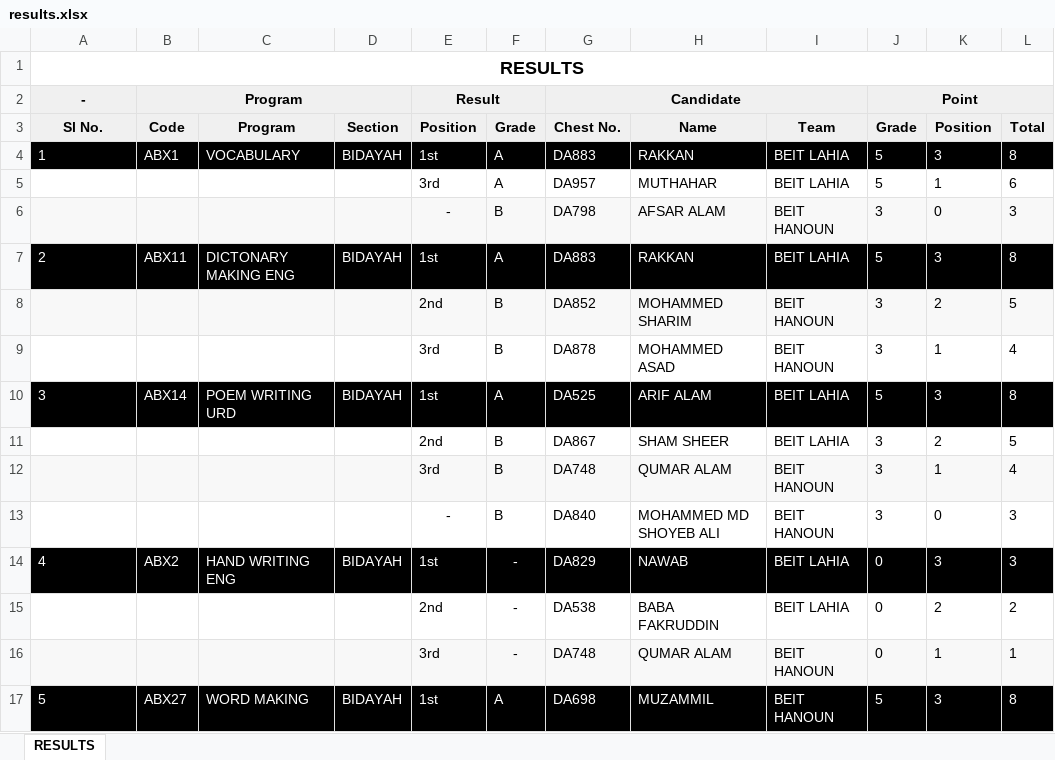
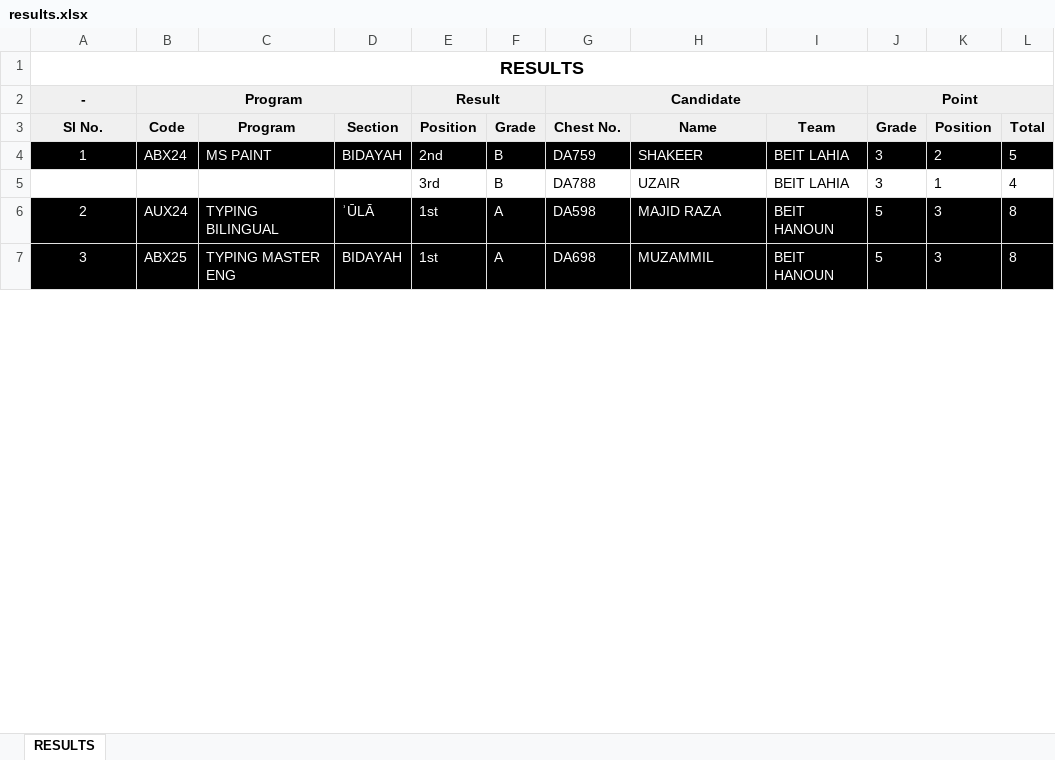
Before and after one commit to Javadamkd/solveddisplay, an Excel workbook: public/results.xlsx, sheet RESULTS, drawn as a sheet; only a part is shown; values as stored, in another font and other column widths than the file's, no borders; removed rows and columns are numbered as before the commit, all else as after; the diff covers the shown part only; the diff names each change by its address in the sheet, - before the commit and + after, or states it on an @@ line.

Commit message:
Add files via upload

```diff
--- a/public/results.xlsx (sheet RESULTS)
+++ b/public/results.xlsx (sheet RESULTS)
-row 4: 1 | ABX1 | VOCABULARY | BIDAYAH | 1st | A | DA883 | RAKKAN | BEIT LAHIA | 5 | 3 | 8
-row 5:  |  |  |  | 3rd | A | DA957 | MUTHAHAR | BEIT LAHIA | 5 | 1 | 6
-row 6:  |  |  |  | - | B | DA798 | AFSAR ALAM | BEIT HANOUN | 3 | 0 | 3
-row 7: 2 | ABX11 | DICTONARY MAKING ENG | BIDAYAH | 1st | A | DA883 | RAKKAN | BEIT LAHIA | 5 | 3 | 8
@@ column A (Sl No.) renumbered between rows 4 and 24 @@
-A4:L4 fill: #F8F8F8
+A4:L4 fill: #000000
-B4 (Code): (empty)
+B4 (Code): ABX24
-C4 (Program): (empty)
+C4 (Program): MS PAINT
-D4 (Section): (empty)
+D4 (Section): BIDAYAH
-E4:L4 text colour: black
+E4:L4 text colour: #FFFFFF
-G4 (Chest No.): DA852
+G4 (Chest No.): DA759
-H4 (Name): MOHAMMED SHARIM
+H4 (Name): SHAKEER
-I4:I5 (Team): BEIT HANOUN
+I4:I5 (Team): BEIT LAHIA
-G5 (Chest No.): DA878
+G5 (Chest No.): DA788
-H5 (Name): MOHAMMED ASAD
+H5 (Name): UZAIR
-A6 alignment: left
+A6 alignment: center
-B6 (Code): ABX14
+B6 (Code): AUX24
-C6 (Program): POEM WRITING URD
+C6 (Program): TYPING BILINGUAL
-D6 (Section): BIDAYAH
+D6 (Section): ʾŪLĀ
-G6 (Chest No.): DA525
+G6 (Chest No.): DA598
-H6 (Name): ARIF ALAM
+H6 (Name): MAJID RAZA
-I6 (Team): BEIT LAHIA
+I6 (Team): BEIT HANOUN
-row 11:  |  |  |  | 2nd | B | DA867 | SHAM SHEER | BEIT LAHIA | 3 | 2 | 5
-row 12:  |  |  |  | 3rd | B | DA748 | QUMAR ALAM | BEIT HANOUN | 3 | 1 | 4
-row 13:  |  |  |  | - | B | DA840 | MOHAMMED MD SHOYEB ALI | BEIT HANOUN | 3 | 0 | 3
-row 14: 4 | ABX2 | HAND WRITING ENG | BIDAYAH | 1st | - | DA829 | NAWAB | BEIT LAHIA | 0 | 3 | 3
-row 15:  |  |  |  | 2nd | - | DA538 | BABA FAKRUDDIN | BEIT LAHIA | 0 | 2 | 2
-row 16:  |  |  |  | 3rd | - | DA748 | QUMAR ALAM | BEIT HANOUN | 0 | 1 | 1
-A7 alignment: left
+A7 alignment: center
-B7 (Code): ABX27
+B7 (Code): ABX25
-C7 (Program): WORD MAKING
+C7 (Program): TYPING MASTER ENG
```
Also changed, not shown: 7 added rows, 42 removed rows, 45 edited cells and cell formats elsewhere in this sheet.
